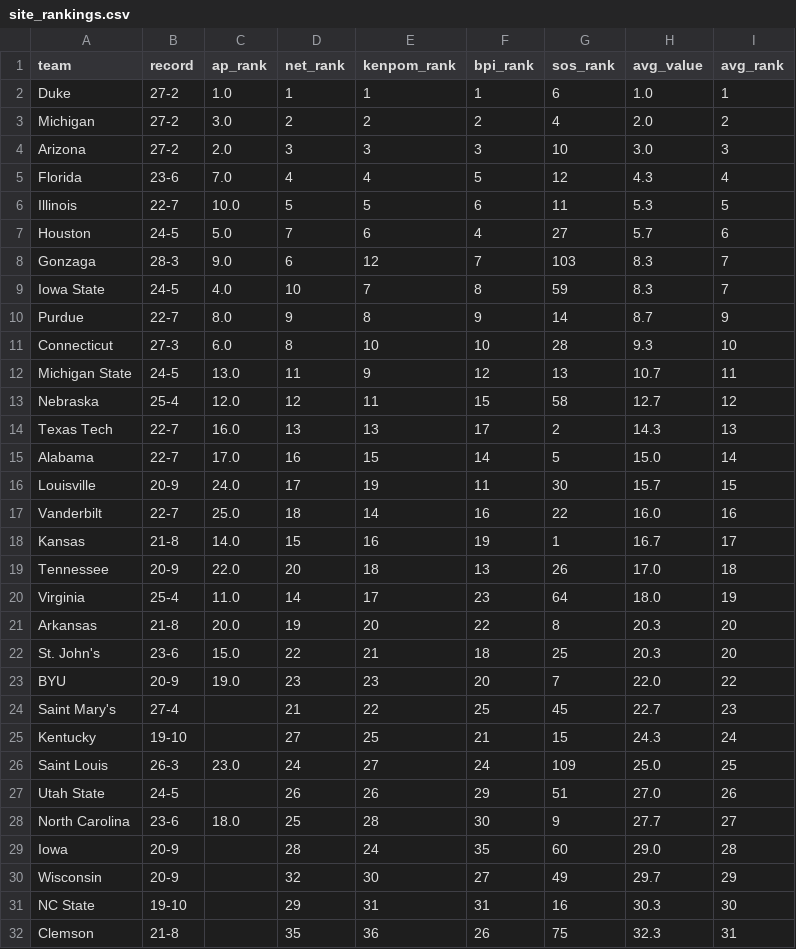
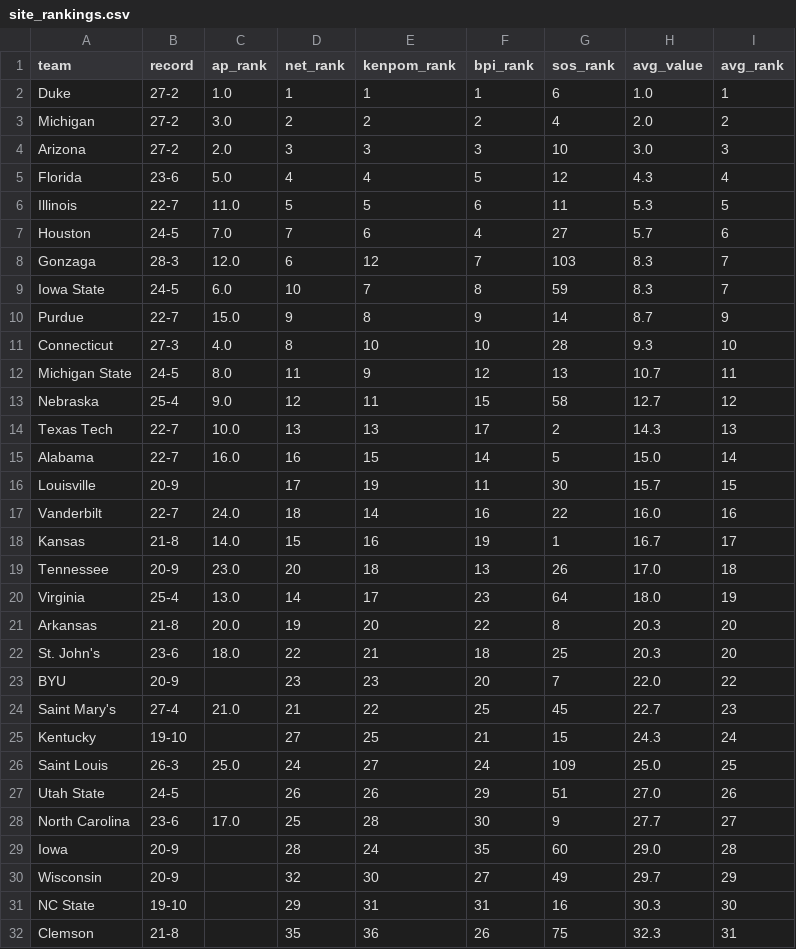
Before and after one commit to kylevogel/cbb-ratings-pipeline, a CSV file: data_processed/site_rankings.csv, drawn as a sheet; only a part is shown; the diff covers the shown part only.

```diff
--- a/data_processed/site_rankings.csv
+++ b/data_processed/site_rankings.csv
@@ -4,26 +4,26 @@ Michigan,27-2,3.0,2,2,2,4,2.0,2
 Arizona,27-2,2.0,3,3,3,10,3.0,3
-Florida,23-6,7.0,4,4,5,12,4.3,4
-Illinois,22-7,10.0,5,5,6,11,5.3,5
-Houston,24-5,5.0,7,6,4,27,5.7,6
-Gonzaga,28-3,9.0,6,12,7,103,8.3,7
-Iowa State,24-5,4.0,10,7,8,59,8.3,7
-Purdue,22-7,8.0,9,8,9,14,8.7,9
-Connecticut,27-3,6.0,8,10,10,28,9.3,10
-Michigan State,24-5,13.0,11,9,12,13,10.7,11
-Nebraska,25-4,12.0,12,11,15,58,12.7,12
-Texas Tech,22-7,16.0,13,13,17,2,14.3,13
-Alabama,22-7,17.0,16,15,14,5,15.0,14
-Louisville,20-9,24.0,17,19,11,30,15.7,15
-Vanderbilt,22-7,25.0,18,14,16,22,16.0,16
+Florida,23-6,5.0,4,4,5,12,4.3,4
+Illinois,22-7,11.0,5,5,6,11,5.3,5
+Houston,24-5,7.0,7,6,4,27,5.7,6
+Gonzaga,28-3,12.0,6,12,7,103,8.3,7
+Iowa State,24-5,6.0,10,7,8,59,8.3,7
+Purdue,22-7,15.0,9,8,9,14,8.7,9
+Connecticut,27-3,4.0,8,10,10,28,9.3,10
+Michigan State,24-5,8.0,11,9,12,13,10.7,11
+Nebraska,25-4,9.0,12,11,15,58,12.7,12
+Texas Tech,22-7,10.0,13,13,17,2,14.3,13
+Alabama,22-7,16.0,16,15,14,5,15.0,14
+Louisville,20-9,,17,19,11,30,15.7,15
+Vanderbilt,22-7,24.0,18,14,16,22,16.0,16
 Kansas,21-8,14.0,15,16,19,1,16.7,17
-Tennessee,20-9,22.0,20,18,13,26,17.0,18
-Virginia,25-4,11.0,14,17,23,64,18.0,19
+Tennessee,20-9,23.0,20,18,13,26,17.0,18
+Virginia,25-4,13.0,14,17,23,64,18.0,19
 Arkansas,21-8,20.0,19,20,22,8,20.3,20
-St. John's,23-6,15.0,22,21,18,25,20.3,20
-BYU,20-9,19.0,23,23,20,7,22.0,22
-Saint Mary's,27-4,,21,22,25,45,22.7,23
+St. John's,23-6,18.0,22,21,18,25,20.3,20
+BYU,20-9,,23,23,20,7,22.0,22
+Saint Mary's,27-4,21.0,21,22,25,45,22.7,23
 Kentucky,19-10,,27,25,21,15,24.3,24
-Saint Louis,26-3,23.0,24,27,24,109,25.0,25
+Saint Louis,26-3,25.0,24,27,24,109,25.0,25
 Utah State,24-5,,26,26,29,51,27.0,26
-North Carolina,23-6,18.0,25,28,30,9,27.7,27
+North Carolina,23-6,17.0,25,28,30,9,27.7,27
 Iowa,20-9,,28,24,35,60,29.0,28
```
Also changed, not shown: 2 edited cells elsewhere in this file, data_raw/ap_rankings.csv, 1 other file.
